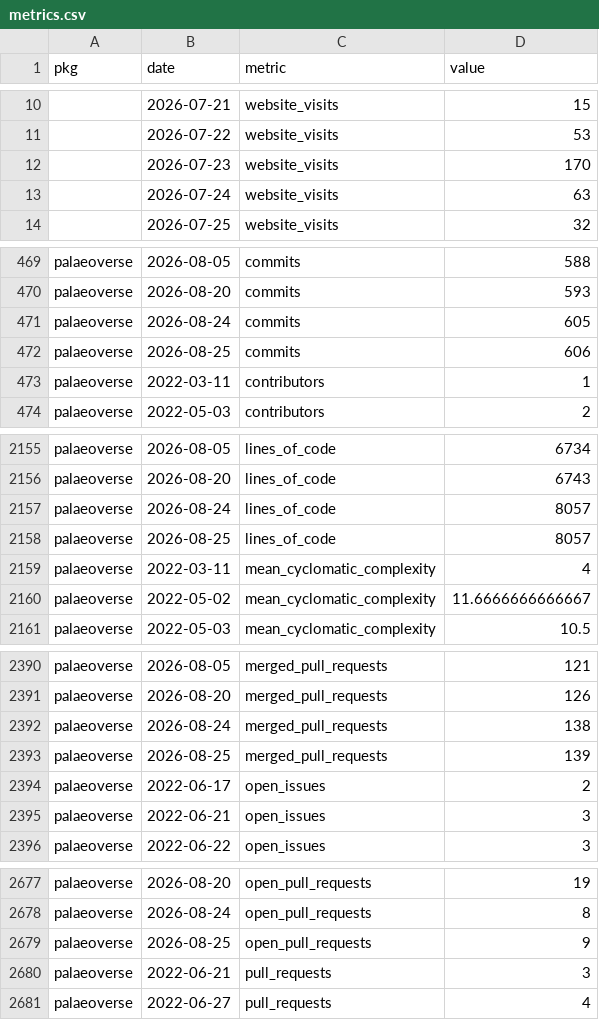
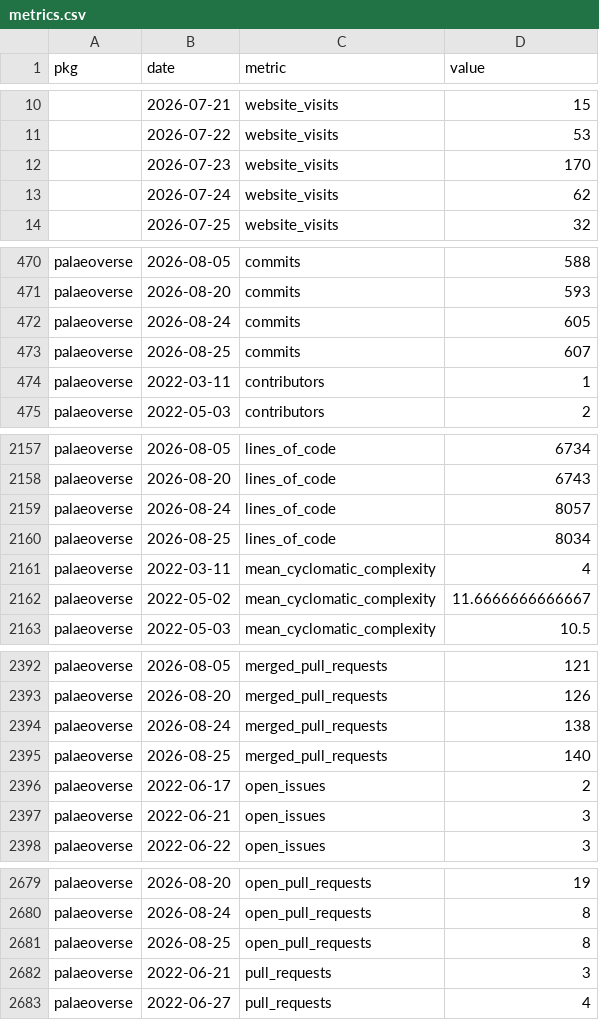
Before and after one commit to palaeoverse/palaeoverse.dashboard, a CSV file: data/metrics.csv, drawn as a sheet; only a part is shown, gaps mark what is left out; the diff covers the shown part only.

```diff
--- a/data/metrics.csv
+++ b/data/metrics.csv
@@ -12,3 +12,3 @@
 "",2026-07-23,"website_visits",170
-"",2026-07-24,"website_visits",63
+"",2026-07-24,"website_visits",62
 "",2026-07-25,"website_visits",32
@@ -471,3 +472,3 @@
 "palaeoverse",2026-08-24,"commits",605
-"palaeoverse",2026-08-25,"commits",606
+"palaeoverse",2026-08-25,"commits",607
 "palaeoverse",2022-03-11,"contributors",1
@@ -2157,3 +2159,3 @@
 "palaeoverse",2026-08-24,"lines_of_code",8057
-"palaeoverse",2026-08-25,"lines_of_code",8057
+"palaeoverse",2026-08-25,"lines_of_code",8034
 "palaeoverse",2022-03-11,"mean_cyclomatic_complexity",4
@@ -2392,3 +2394,3 @@
 "palaeoverse",2026-08-24,"merged_pull_requests",138
-"palaeoverse",2026-08-25,"merged_pull_requests",139
+"palaeoverse",2026-08-25,"merged_pull_requests",140
 "palaeoverse",2022-06-17,"open_issues",2
@@ -2678,3 +2680,3 @@
 "palaeoverse",2026-08-24,"open_pull_requests",8
-"palaeoverse",2026-08-25,"open_pull_requests",9
+"palaeoverse",2026-08-25,"open_pull_requests",8
 "palaeoverse",2022-06-21,"pull_requests",3
```
Also changed, not shown: 5 added rows and 9 edited cells elsewhere in this file, 4 other files.
